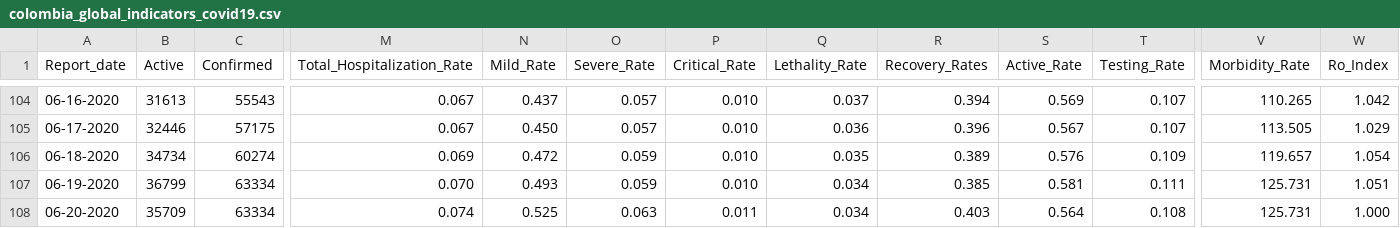
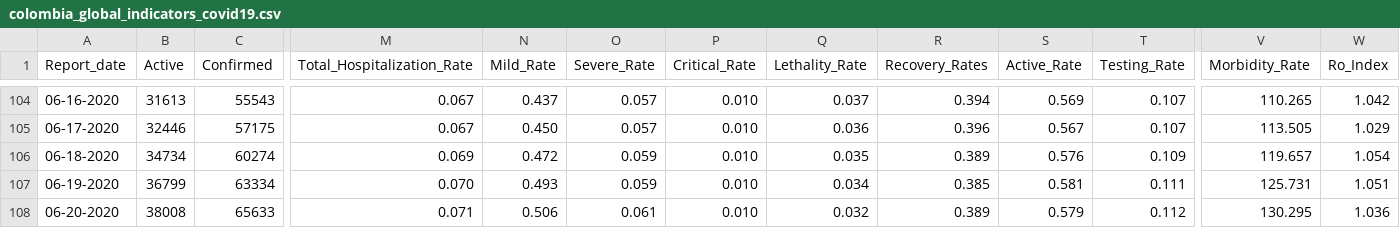
Before and after one commit to CovidDataProject/DataCovid19Colombia, a CSV file: covid_19_data_colombia/covid_19_indicators_report/colombia_global_indicators_covid19.csv, drawn as a sheet; only a part is shown, gaps mark what is left out; the diff covers the shown part only; the diff names each change by its address in the sheet, - before the commit and + after, or states it on an @@ line.

```diff
--- a/covid_19_data_colombia/covid_19_indicators_report/colombia_global_indicators_covid19.csv
+++ b/covid_19_data_colombia/covid_19_indicators_report/colombia_global_indicators_covid19.csv
-B108 (Active): 35709
+B108 (Active): 38008
-C108 (Confirmed): 63334
+C108 (Confirmed): 65633
-M108 (Total_Hospitalization_Rate): 0.074
+M108 (Total_Hospitalization_Rate): 0.071
-N108 (Mild_Rate): 0.525
+N108 (Mild_Rate): 0.506
-O108 (Severe_Rate): 0.063
+O108 (Severe_Rate): 0.061
-P108 (Critical_Rate): 0.011
+P108 (Critical_Rate): 0.010
-Q108 (Lethality_Rate): 0.034
+Q108 (Lethality_Rate): 0.032
-R108 (Recovery_Rates): 0.403
+R108 (Recovery_Rates): 0.389
-S108 (Active_Rate): 0.564
+S108 (Active_Rate): 0.579
-T108 (Testing_Rate): 0.108
+T108 (Testing_Rate): 0.112
-V108 (Morbidity_Rate): 125.731
+V108 (Morbidity_Rate): 130.295
-W108 (Ro_Index): 1.000
+W108 (Ro_Index): 1.036
```
Also changed, not shown: 4 edited cells elsewhere in this file, covid_19_data_colombia/covid_19_indicators_report/colombia_daily_indicators_covid19.csv.
